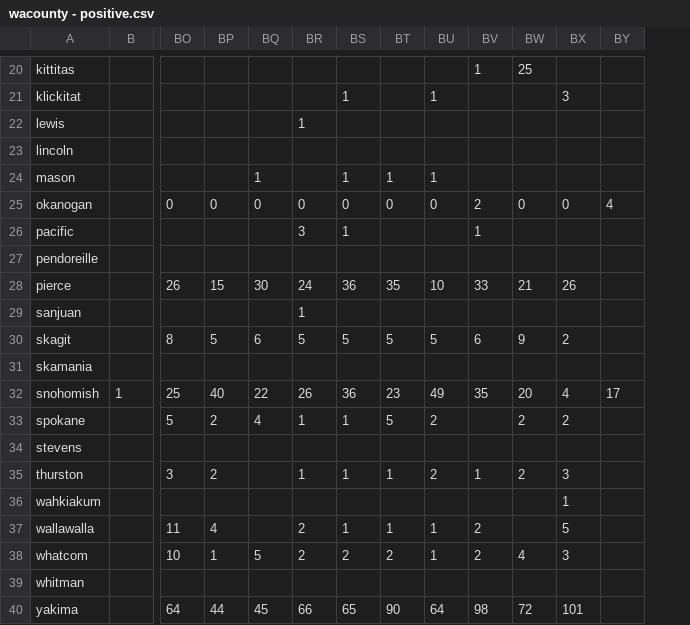
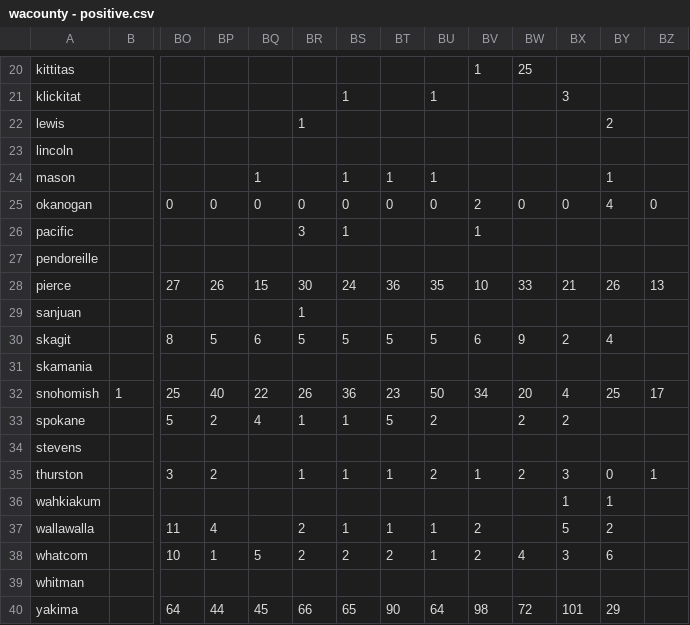
Before and after one commit to monkeywithacupcake/covid-19-wa, a CSV file: wacounty - positive.csv, drawn as a sheet; only a part is shown, gaps mark what is left out; removed rows and columns are numbered as before the commit, all else as after; rows hold the shown columns only; the diff covers the shown part only; the diff names each change by its address in the sheet, - before the commit and + after, or states it on an @@ line.

```diff
--- a/wacounty - positive.csv
+++ b/wacounty - positive.csv
+column BY, rows 22-25: 2 |  | 1 | 4; rows 30-40: 4 |  | 25 |  |  | 0 | 1 | 2 | 6 |  | 29
-BZ25: 4
+BZ25: 0
-row 28: pierce |  | 26 | 15 | 30 | 24 | 36 | 35 | 10 | 33 | 21 | 26
+row 28: pierce |  | 27 | 26 | 15 | 30 | 24 | 36 | 35 | 10 | 33 | 21 | 26 | 13
-BU32: 49
+BU32: 50
-BV32: 35
+BV32: 34
-BZ35: (empty)
+BZ35: 1
```
Also changed, not shown: 12 edited cells elsewhere in this file, wacounty - deaths.csv, wacounty - overall.csv, 4 other files.
